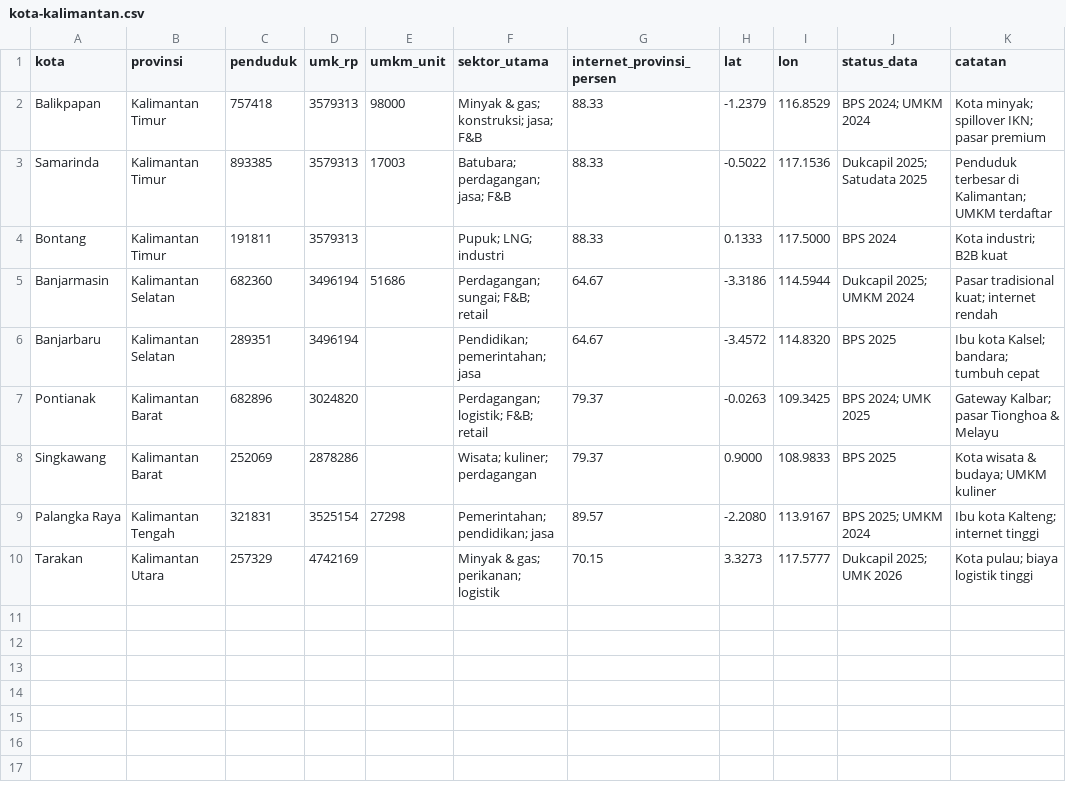
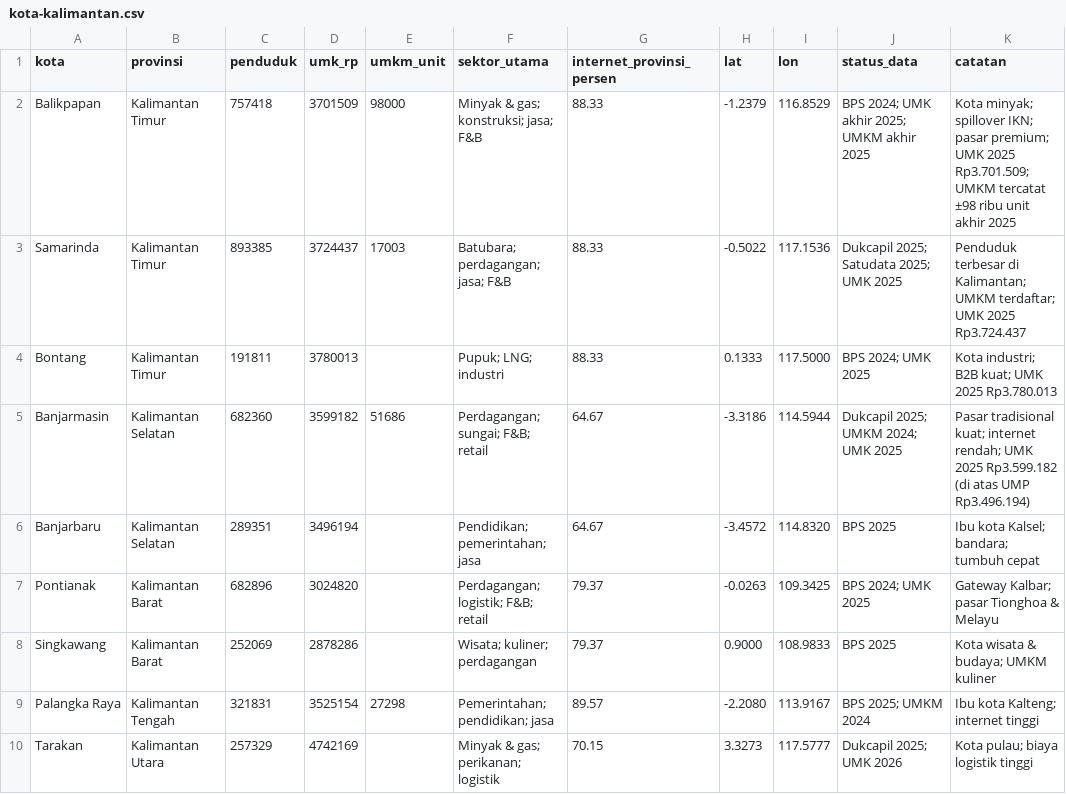
Before and after one commit to akmlrhim/01-marketing-analysis, a CSV file: research/data/kota-kalimantan.csv, drawn as a sheet.

```diff
--- a/research/data/kota-kalimantan.csv
+++ b/research/data/kota-kalimantan.csv
@@ -1,6 +1,6 @@
 kota,provinsi,penduduk,umk_rp,umkm_unit,sektor_utama,internet_provinsi_persen,lat,lon,status_data,catatan
-Balikpapan,Kalimantan Timur,757418,3579313,98000,Minyak & gas; konstruksi; jasa; F&B,88.33,-1.2379,116.8529,BPS 2024; UMKM 2024,Kota minyak; spillover IKN; pasar premium
-Samarinda,Kalimantan Timur,893385,3579313,17003,Batubara; perdagangan; jasa; F&B,88.33,-0.5022,117.1536,Dukcapil 2025; Satudata 2025,Penduduk terbesar di Kalimantan; UMKM terdaftar
-Bontang,Kalimantan Timur,191811,3579313,,Pupuk; LNG; industri,88.33,0.1333,117.5000,BPS 2024,Kota industri; B2B kuat
-Banjarmasin,Kalimantan Selatan,682360,3496194,51686,Perdagangan; sungai; F&B; retail,64.67,-3.3186,114.5944,Dukcapil 2025; UMKM 2024,Pasar tradisional kuat; internet rendah
+Balikpapan,Kalimantan Timur,757418,3701509,98000,Minyak & gas; konstruksi; jasa; F&B,88.33,-1.2379,116.8529,BPS 2024; UMK akhir 2025; UMKM akhir 2025,"Kota minyak; spillover IKN; pasar premium; UMK 2025 Rp3.701.509; UMKM tercatat ±98 ribu unit akhir 2025"
+Samarinda,Kalimantan Timur,893385,3724437,17003,Batubara; perdagangan; jasa; F&B,88.33,-0.5022,117.1536,Dukcapil 2025; Satudata 2025; UMK 2025,"Penduduk terbesar di Kalimantan; UMKM terdaftar; UMK 2025 Rp3.724.437"
+Bontang,Kalimantan Timur,191811,3780013,,Pupuk; LNG; industri,88.33,0.1333,117.5000,BPS 2024; UMK 2025,"Kota industri; B2B kuat; UMK 2025 Rp3.780.013"
+Banjarmasin,Kalimantan Selatan,682360,3599182,51686,Perdagangan; sungai; F&B; retail,64.67,-3.3186,114.5944,Dukcapil 2025; UMKM 2024; UMK 2025,"Pasar tradisional kuat; internet rendah; UMK 2025 Rp3.599.182 (di atas UMP Rp3.496.194)"
 Banjarbaru,Kalimantan Selatan,289351,3496194,,Pendidikan; pemerintahan; jasa,64.67,-3.4572,114.8320,BPS 2025,Ibu kota Kalsel; bandara; tumbuh cepat
```
Also changed, not shown: research/data/makro-kalimantan.csv, research/data/sumber.csv.
